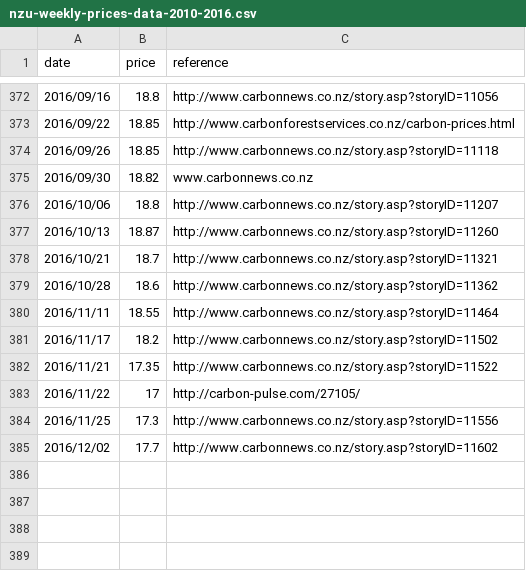
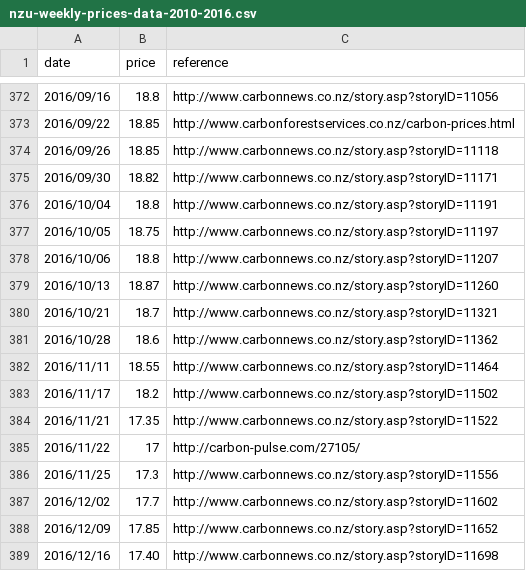
Before and after one commit to theecanmole/nzu, a CSV file: nzu-weekly-prices-data-2010-2016.csv, drawn as a sheet; only a part is shown, gaps mark what is left out.

Commit message:
prices

```diff
--- a/nzu-weekly-prices-data-2010-2016.csv
+++ b/nzu-weekly-prices-data-2010-2016.csv
@@ -374,3 +374,5 @@ date,price,reference
 2016/09/26,18.85,http://www.carbonnews.co.nz/story.asp?storyID=11118
-2016/09/30,18.82,www.carbonnews.co.nz
+2016/09/30,18.82,http://www.carbonnews.co.nz/story.asp?storyID=11171
+2016/10/04,18.8,http://www.carbonnews.co.nz/story.asp?storyID=11191
+2016/10/05,18.75,http://www.carbonnews.co.nz/story.asp?storyID=11197
 2016/10/06,18.8,http://www.carbonnews.co.nz/story.asp?storyID=11207
@@ -385 +387,3 @@ date,price,reference
 2016/12/02,17.7,http://www.carbonnews.co.nz/story.asp?storyID=11602
+2016/12/09,17.85,http://www.carbonnews.co.nz/story.asp?storyID=11652
+2016/12/16,17.40,http://www.carbonnews.co.nz/story.asp?storyID=11698
```
Also changed, not shown: nzu-month-price-2010-2016.csv, 11 other files.
